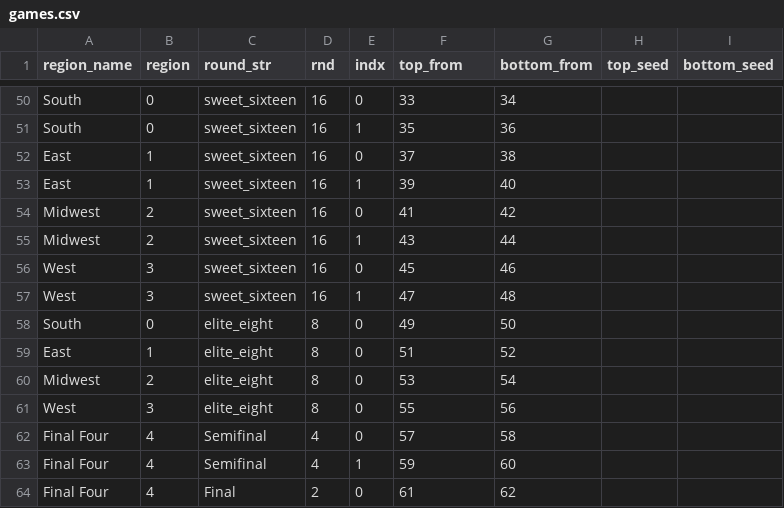
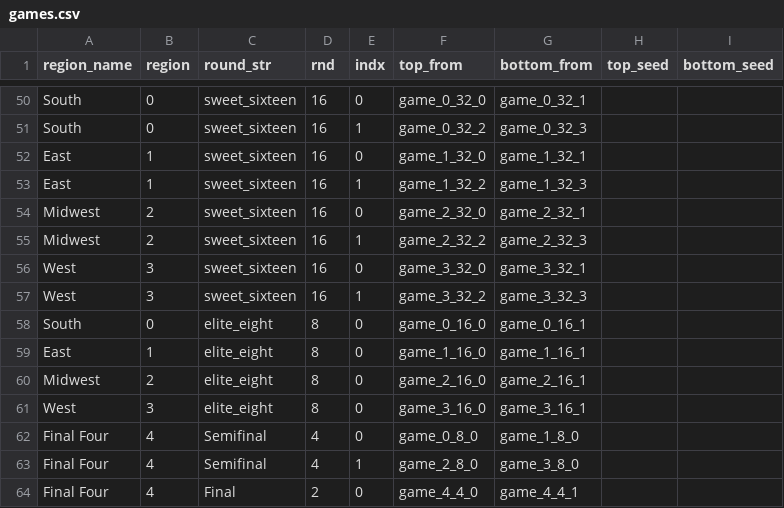
Before and after one commit to JoshFenton/NCAA-Tournament, a CSV file: games.csv, drawn as a sheet; only a part is shown, gaps mark what is left out; the diff covers the shown part only; the diff names each change by its address in the sheet, - before the commit and + after, or states it on an @@ line.

Commit message:
Updating tournament.py
Built the Game class to handle each matchup and provide methods for automated updating.
Built the ncaa_tournament class to generate an entire tournament at once

```diff
--- a/games.csv
+++ b/games.csv
-F50 (top_from): 33
+F50 (top_from): game_0_32_0
-G50 (bottom_from): 34
+G50 (bottom_from): game_0_32_1
-F51 (top_from): 35
+F51 (top_from): game_0_32_2
-G51 (bottom_from): 36
+G51 (bottom_from): game_0_32_3
-F52 (top_from): 37
+F52 (top_from): game_1_32_0
-G52 (bottom_from): 38
+G52 (bottom_from): game_1_32_1
-F53 (top_from): 39
+F53 (top_from): game_1_32_2
-G53 (bottom_from): 40
+G53 (bottom_from): game_1_32_3
-F54 (top_from): 41
+F54 (top_from): game_2_32_0
-G54 (bottom_from): 42
+G54 (bottom_from): game_2_32_1
-F55 (top_from): 43
+F55 (top_from): game_2_32_2
-G55 (bottom_from): 44
+G55 (bottom_from): game_2_32_3
-F56 (top_from): 45
+F56 (top_from): game_3_32_0
-G56 (bottom_from): 46
+G56 (bottom_from): game_3_32_1
-F57 (top_from): 47
+F57 (top_from): game_3_32_2
-G57 (bottom_from): 48
+G57 (bottom_from): game_3_32_3
-F58 (top_from): 49
+F58 (top_from): game_0_16_0
-G58 (bottom_from): 50
+G58 (bottom_from): game_0_16_1
-F59 (top_from): 51
+F59 (top_from): game_1_16_0
-G59 (bottom_from): 52
+G59 (bottom_from): game_1_16_1
-F60 (top_from): 53
+F60 (top_from): game_2_16_0
-G60 (bottom_from): 54
+G60 (bottom_from): game_2_16_1
-F61 (top_from): 55
+F61 (top_from): game_3_16_0
-G61 (bottom_from): 56
+G61 (bottom_from): game_3_16_1
-F62 (top_from): 57
+F62 (top_from): game_0_8_0
-G62 (bottom_from): 58
+G62 (bottom_from): game_1_8_0
-F63 (top_from): 59
+F63 (top_from): game_2_8_0
-G63 (bottom_from): 60
+G63 (bottom_from): game_3_8_0
-F64 (top_from): 61
+F64 (top_from): game_4_4_0
-G64 (bottom_from): 62
+G64 (bottom_from): game_4_4_1
```
Also changed, not shown: 32 edited cells elsewhere in this file, 1 other file.
